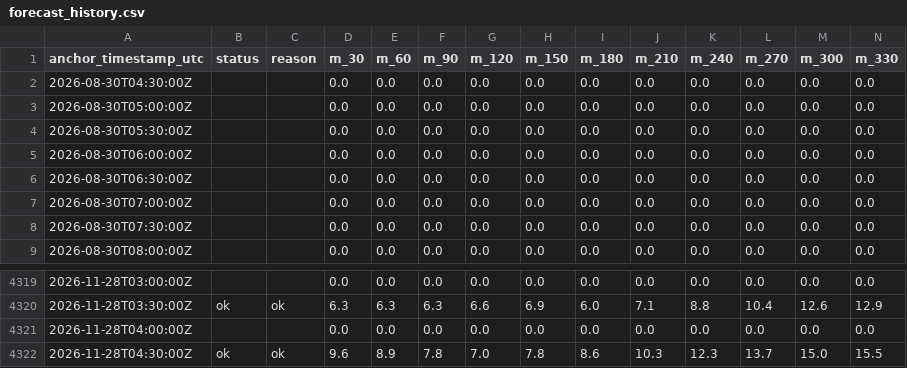
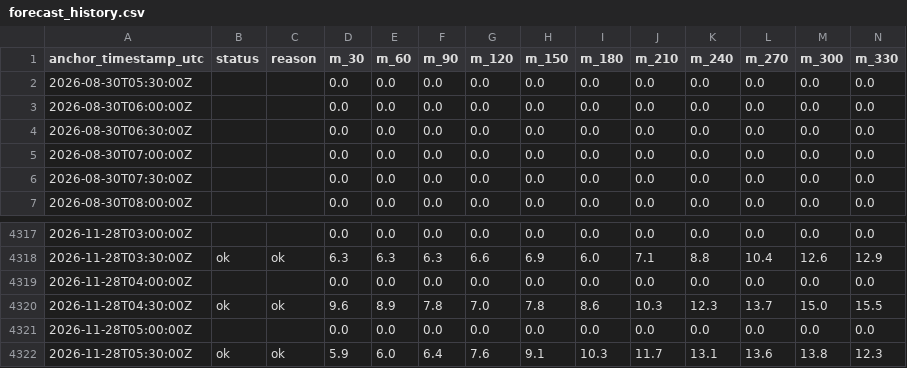
Before and after one commit to lupes-pierre/ap-prediction, a CSV file: site/data/forecast_history.csv, drawn as a sheet; only a part is shown, gaps mark what is left out; removed rows and columns are numbered as before the commit, all else as after; rows hold the shown columns only; the diff names each change by its address in the sheet, - before the commit and + after, or states it on an @@ line.

Commit message:
chore: update forecast data (2026-11-28T05:41:51Z)

```diff
--- a/site/data/forecast_history.csv
+++ b/site/data/forecast_history.csv
-row 2: 2026-08-30T04:30:00Z |  |  | 0.0 | 0.0 | 0.0 | 0.0 | 0.0 | 0.0 | 0.0 | 0.0 | 0.0 | 0.0 | 0.0
-row 3: 2026-08-30T05:00:00Z |  |  | 0.0 | 0.0 | 0.0 | 0.0 | 0.0 | 0.0 | 0.0 | 0.0 | 0.0 | 0.0 | 0.0
+row 4321: 2026-11-28T05:00:00Z |  |  | 0.0 | 0.0 | 0.0 | 0.0 | 0.0 | 0.0 | 0.0 | 0.0 | 0.0 | 0.0 | 0.0
+row 4322: 2026-11-28T05:30:00Z | ok | ok | 5.9 | 6.0 | 6.4 | 7.6 | 9.1 | 10.3 | 11.7 | 13.1 | 13.6 | 13.8 | 12.3
```
Also changed, not shown: 3 other files.
